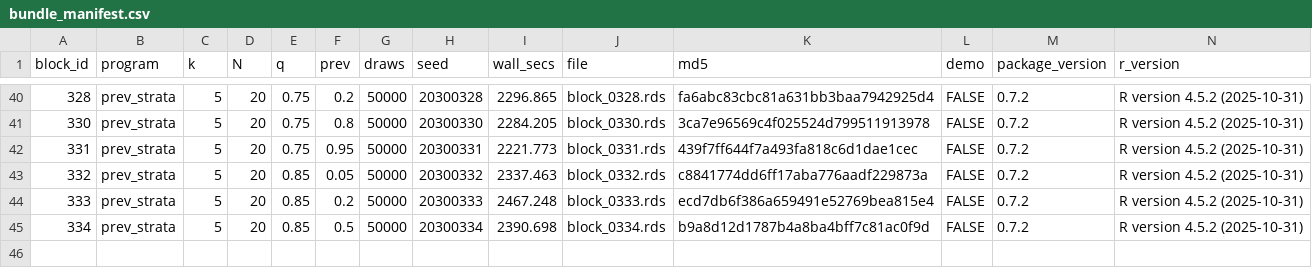
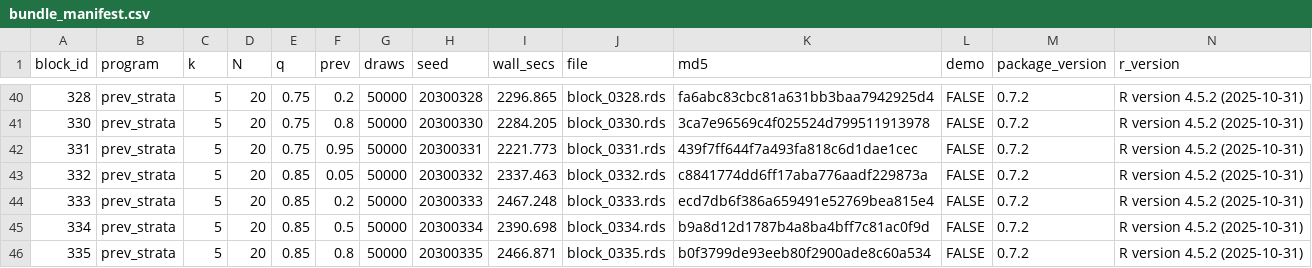
Before and after one commit to defense031/grassr, a CSV file: contrib/contributions/rachel-dill-gidaro-20260717-blocks291-335/bundle_manifest.csv, drawn as a sheet; only a part is shown, gaps mark what is left out.

Commit message:
block 335 (tail_topup)

```diff
--- a/contrib/contributions/rachel-dill-gidaro-20260717-blocks291-335/bundle_manifest.csv
+++ b/contrib/contributions/rachel-dill-gidaro-20260717-blocks291-335/bundle_manifest.csv
@@ -45 +45,2 @@
 334,"prev_strata",5,20,0.85,0.5,50000,20300334,2390.698,"block_0334.rds","b9a8d12d1787b4a8ba4bff7c81ac0f9d",FALSE,"0.7.2","R version 4.5.2 (2025-10-31)"
+335,"prev_strata",5,20,0.85,0.8,50000,20300335,2466.871,"block_0335.rds","b0f3799de93eeb80f2900ade8c60a534",FALSE,"0.7.2","R version 4.5.2 (2025-10-31)"
```
Also changed, not shown: 1 other file.
